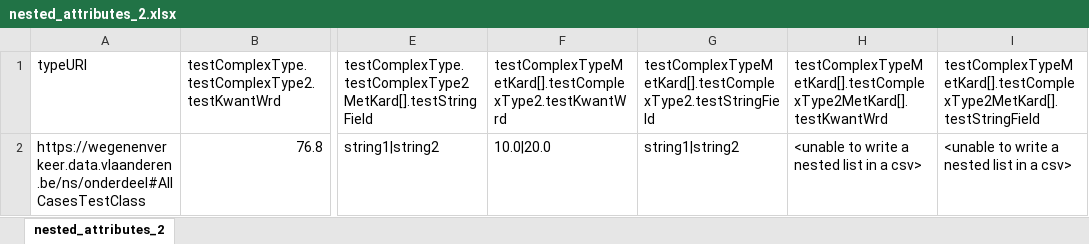
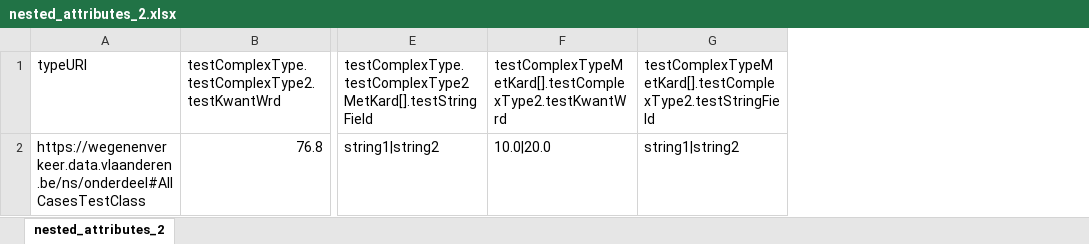
Before and after one commit to davidvlaminck/OTLMOW-Converter, an Excel workbook: UnitTests/Excel/Testfiles/nested_attributes_2.xlsx, sheet nested_attributes_2, drawn as a sheet; only a part is shown, gaps mark what is left out; values as stored, in another font and other column widths than the file's, no borders; the diff names each change by its address in the sheet, - before the commit and + after, or states it on an @@ line.

Commit message:
added check_headers + unittest and fixed nested_attributes tests

```diff
--- a/UnitTests/Excel/Testfiles/nested_attributes_2.xlsx (sheet nested_attributes_2)
+++ b/UnitTests/Excel/Testfiles/nested_attributes_2.xlsx (sheet nested_attributes_2)
-column H, rows 1-2: testComplexTypeMetKard[].testComplexType2MetKard[].testKwantWrd | <unable to write a nested list in a csv>
-column I, rows 1-2: testComplexTypeMetKard[].testComplexType2MetKard[].testStringField | <unable to write a nested list in a csv>
```
Also changed, not shown: UnitTests/Excel/Testfiles/nested_attributes_1.xlsx, 5 other files.
